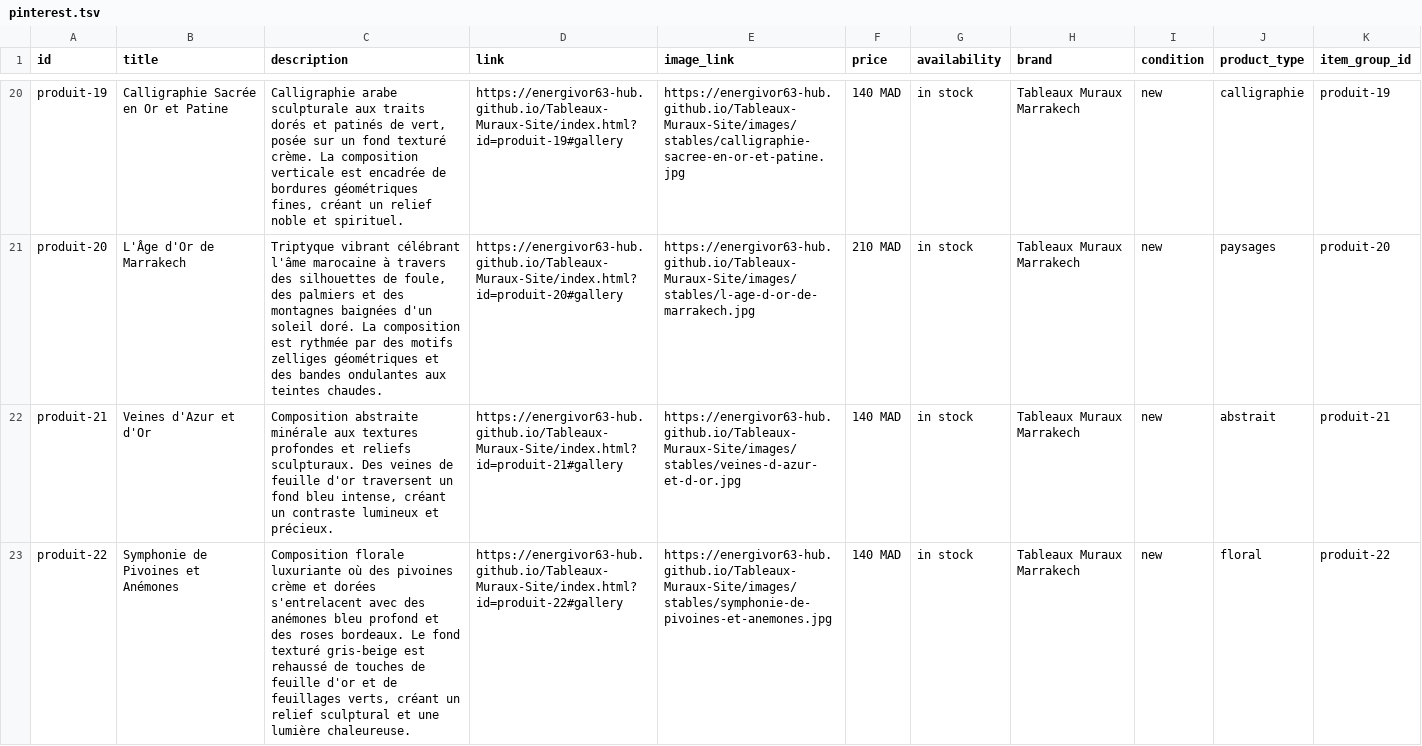
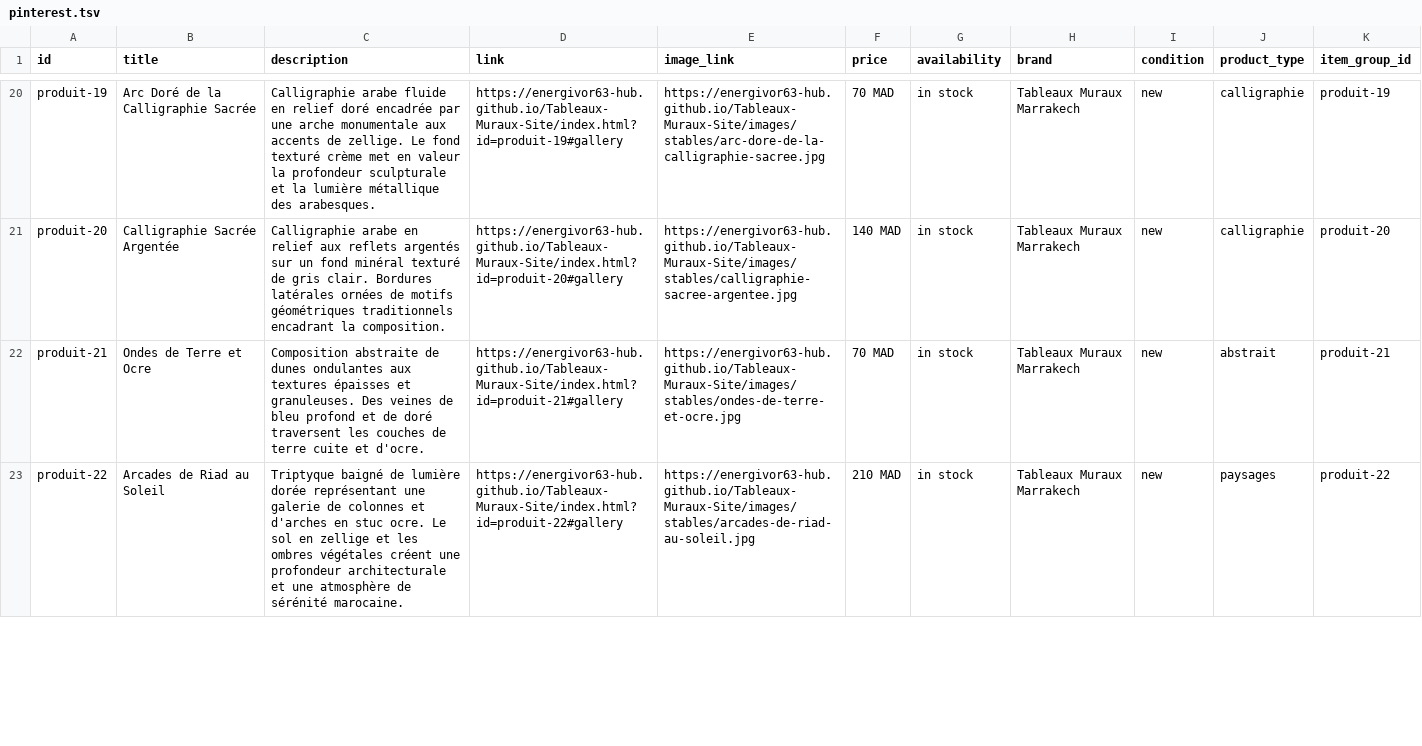
Before and after one commit to energivor63-hub/Tableaux-Muraux-Site, a TSV file: catalogue/pinterest.tsv, drawn as a sheet; only a part is shown, gaps mark what is left out; the diff covers the shown part only; the diff names each change by its address in the sheet, - before the commit and + after, or states it on an @@ line.

Commit message:
chore(pinterest): flux 40 lignes URLs stables (total dynamique)

```diff
--- a/catalogue/pinterest.tsv
+++ b/catalogue/pinterest.tsv
-B20 (title): Calligraphie Sacrée en Or et Patine
+B20 (title): Arc Doré de la Calligraphie Sacrée
-C20 (description): Calligraphie arabe sculpturale aux traits dorés et patinés de vert, posée sur un fond texturé crème. La composition verticale est encadrée de bordures géométriques fines, créant un relief noble et spirituel.
+C20 (description): Calligraphie arabe fluide en relief doré encadrée par une arche monumentale aux accents de zellige. Le fond texturé crème met en valeur la profondeur sculpturale et la lumière métallique des arabesques.
-E20 (image_link): https://energivor63-hub.github.io/Tableaux-Muraux-Site/images/stables/calligraphie-sacree-en-or-et-patine.jpg
+E20 (image_link): https://energivor63-hub.github.io/Tableaux-Muraux-Site/images/stables/arc-dore-de-la-calligraphie-sacree.jpg
-F20 (price): 140 MAD
+F20 (price): 70 MAD
-B21 (title): L'Âge d'Or de Marrakech
+B21 (title): Calligraphie Sacrée Argentée
-C21 (description): Triptyque vibrant célébrant l'âme marocaine à travers des silhouettes de foule, des palmiers et des montagnes baignées d'un soleil doré. La composition est rythmée par des motifs zelliges géométriques et des bandes ondulantes aux teintes chaudes.
+C21 (description): Calligraphie arabe en relief aux reflets argentés sur un fond minéral texturé de gris clair. Bordures latérales ornées de motifs géométriques traditionnels encadrant la composition.
-E21 (image_link): https://energivor63-hub.github.io/Tableaux-Muraux-Site/images/stables/l-age-d-or-de-marrakech.jpg
+E21 (image_link): https://energivor63-hub.github.io/Tableaux-Muraux-Site/images/stables/calligraphie-sacree-argentee.jpg
-F21 (price): 210 MAD
+F21 (price): 140 MAD
-J21 (product_type): paysages
+J21 (product_type): calligraphie
-B22 (title): Veines d'Azur et d'Or
+B22 (title): Ondes de Terre et Ocre
-C22 (description): Composition abstraite minérale aux textures profondes et reliefs sculpturaux. Des veines de feuille d'or traversent un fond bleu intense, créant un contraste lumineux et précieux.
+C22 (description): Composition abstraite de dunes ondulantes aux textures épaisses et granuleuses. Des veines de bleu profond et de doré traversent les couches de terre cuite et d'ocre.
-E22 (image_link): https://energivor63-hub.github.io/Tableaux-Muraux-Site/images/stables/veines-d-azur-et-d-or.jpg
+E22 (image_link): https://energivor63-hub.github.io/Tableaux-Muraux-Site/images/stables/ondes-de-terre-et-ocre.jpg
-F22 (price): 140 MAD
+F22 (price): 70 MAD
-B23 (title): Symphonie de Pivoines et Anémones
+B23 (title): Arcades de Riad au Soleil
-C23 (description): Composition florale luxuriante où des pivoines crème et dorées s'entrelacent avec des anémones bleu profond et des roses bordeaux. Le fond texturé gris-beige est rehaussé de touches de feuille d'or et de feuillages verts, créant un relief sculptural et une lumière chaleureuse.
+C23 (description): Triptyque baigné de lumière dorée représentant une galerie de colonnes et d'arches en stuc ocre. Le sol en zellige et les ombres végétales créent une profondeur architecturale et une atmosphère de sérénité marocaine.
-E23 (image_link): https://energivor63-hub.github.io/Tableaux-Muraux-Site/images/stables/symphonie-de-pivoines-et-anemones.jpg
+E23 (image_link): https://energivor63-hub.github.io/Tableaux-Muraux-Site/images/stables/arcades-de-riad-au-soleil.jpg
-F23 (price): 140 MAD
+F23 (price): 210 MAD
-J23 (product_type): floral
+J23 (product_type): paysages
```
Also changed, not shown: 4 added rows and 129 edited cells elsewhere in this file.
